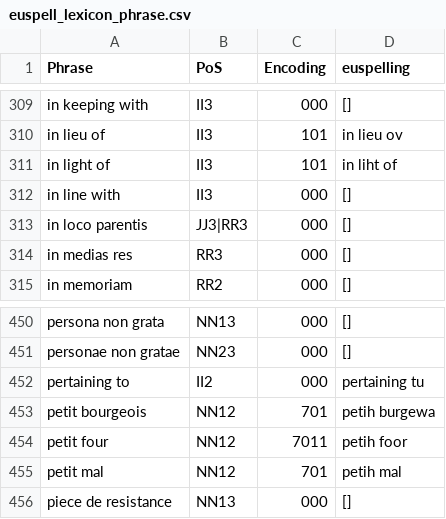
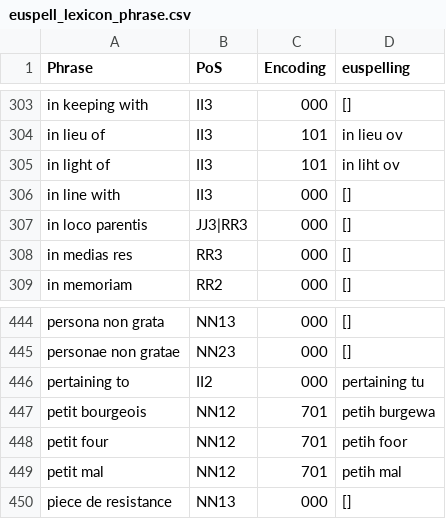
Before and after one commit to ossiak/euspell, a CSV file: data/euspell_lexicon_phrase.csv, drawn as a sheet; only a part is shown, gaps mark what is left out; the diff covers the shown part only.

```diff
--- a/data/euspell_lexicon_phrase.csv
+++ b/data/euspell_lexicon_phrase.csv
@@ -310,3 +304,3 @@ in keeping with,II3,000,[]
 in lieu of,II3,101,in lieu ov
-in light of,II3,101,in liht of
+in light of,II3,101,in liht ov
 in line with,II3,000,[]
@@ -453,3 +447,3 @@ pertaining to,II2,000,pertaining tu
 petit bourgeois,NN12,701,petih burgewa
-petit four,NN12,7011,petih foor
+petit four,NN12,701,petih foor
 petit mal,NN12,701,petih mal
```
Also changed, not shown: 6 removed rows elsewhere in this file, 3 other files.
